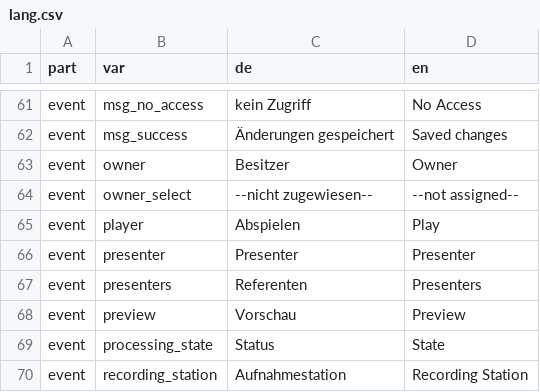
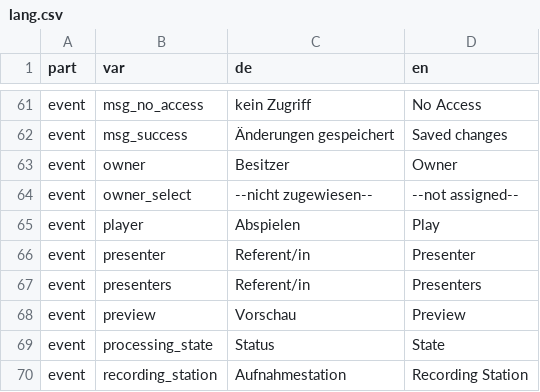
Before and after one commit to opencast-ilias/OpenCast, a CSV file: lang/lang.csv, drawn as a sheet; only a part is shown, gaps mark what is left out.

```diff
--- a/lang/lang.csv
+++ b/lang/lang.csv
@@ -65,4 +65,4 @@ event;owner_select;"--nicht zugewiesen--";"--not assigned--"
 event;player;"Abspielen";"Play"
-event;presenter;"Presenter";"Presenter"
-event;presenters;"Referenten";"Presenters"
+event;presenter;"Referent/in";"Presenter"
+event;presenters;"Referent/in";"Presenters"
 event;preview;"Vorschau";"Preview"
```
Also changed, not shown: 2 other files.
